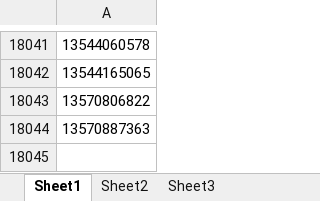
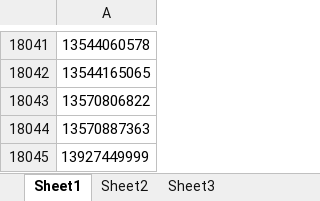
Before and after one commit to teamo20150201/IO, an Excel workbook: ANGLE/0.xlsx, sheet Sheet1, drawn as a sheet; only a part is shown, gaps mark what is left out; values as stored, in another font and other column widths than the file's, no borders; table styles not drawn; the diff names each change by its address in the sheet, - before the commit and + after, or states it on an @@ line.

```diff
--- a/ANGLE/0.xlsx (sheet Sheet1)
+++ b/ANGLE/0.xlsx (sheet Sheet1)
+row 18045: 13927449999
```
Also changed, not shown: 1 other file.
